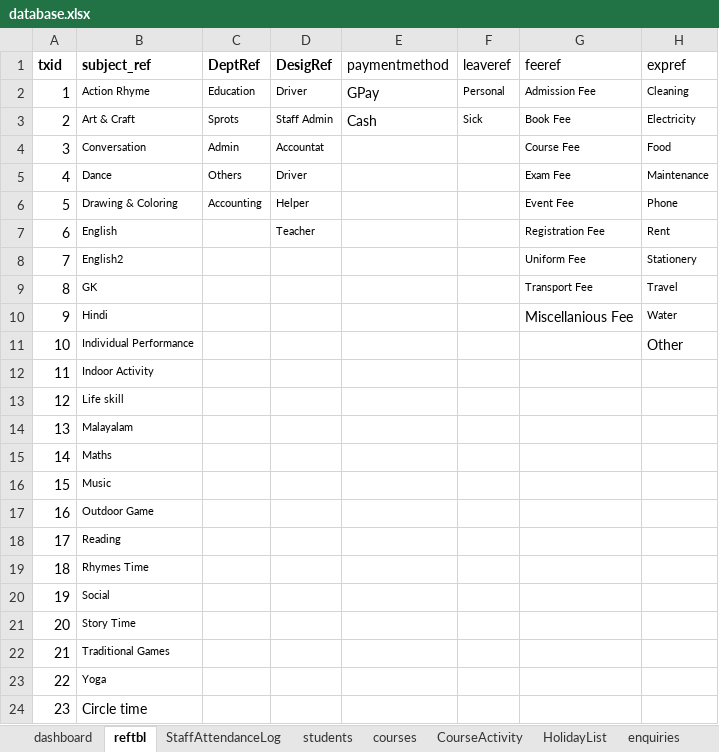
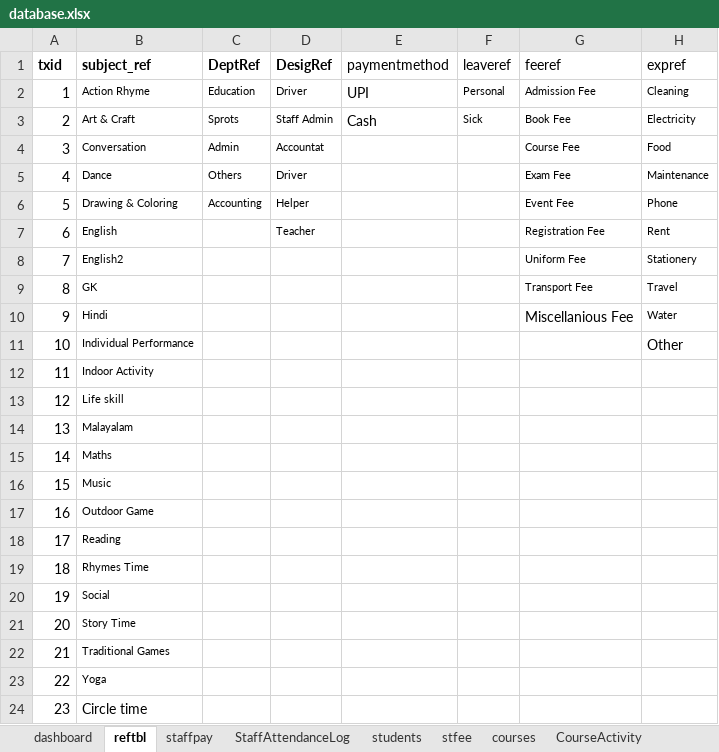
Before and after one commit to bganeshk/kutties-api, an Excel workbook: data/database.xlsx, sheet reftbl, drawn as a sheet; only a part is shown; values as stored, in another font and other column widths than the file's, no borders; the diff names each change by its address in the sheet, - before the commit and + after, or states it on an @@ line.

```diff
--- a/data/database.xlsx (sheet reftbl)
+++ b/data/database.xlsx (sheet reftbl)
@@ sheet tab unhidden: staffpay @@
@@ sheet tab unhidden: stfee @@
-E2 (paymentmethod): GPay
+E2 (paymentmethod): UPI
```
Also changed, not shown: sheet dashboard, other sheet tabs.
